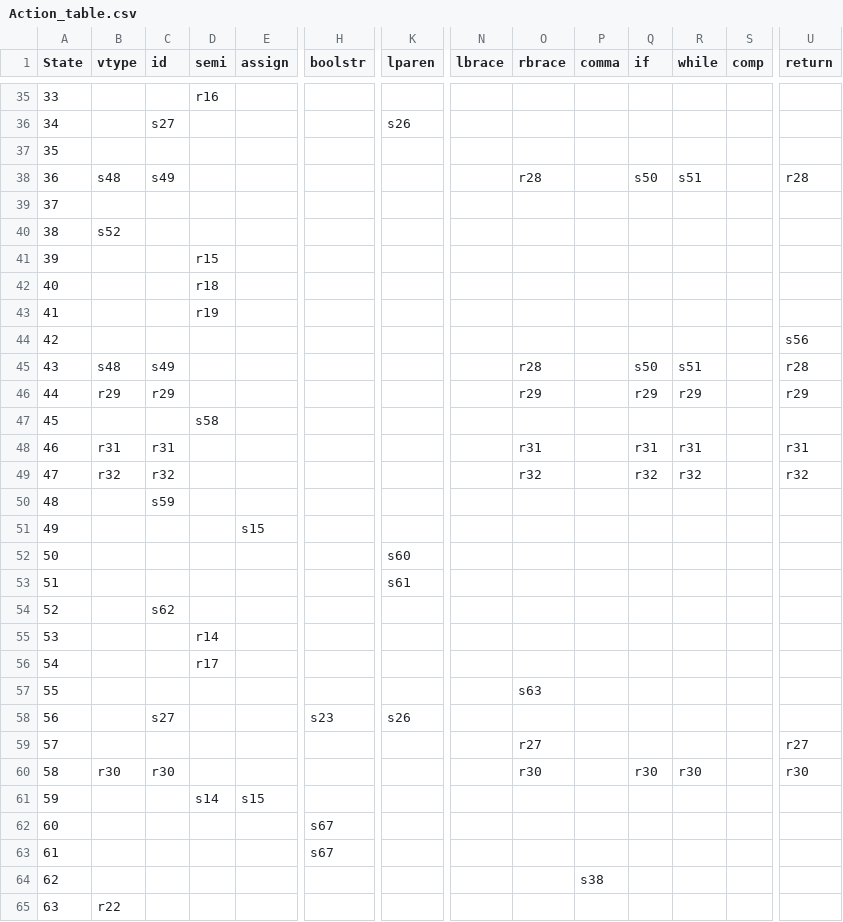
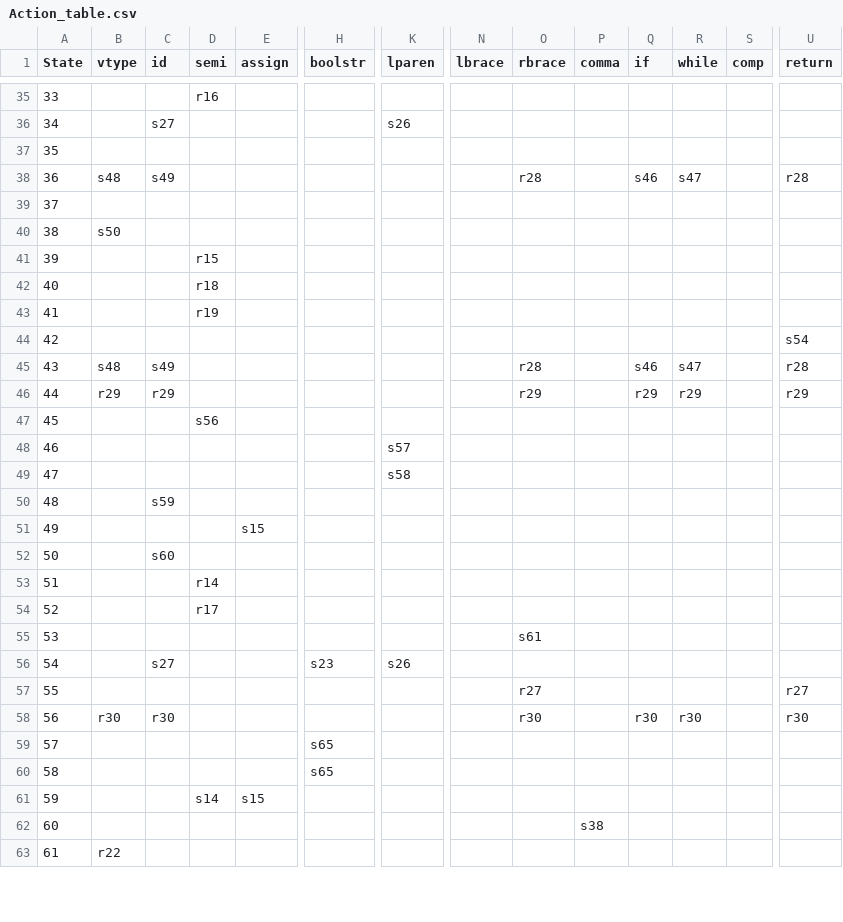
Before and after one commit to Cha-nu/SLR-parser, a CSV file: py/Action_table.csv, drawn as a sheet; only a part is shown, gaps mark what is left out; removed rows and columns are numbered as before the commit, all else as after; rows hold the shown columns only; the diff covers the shown part only; the diff names each change by its address in the sheet, - before the commit and + after, or states it on an @@ line.

```diff
--- a/py/Action_table.csv
+++ b/py/Action_table.csv
-Q38 (if): s50
+Q38 (if): s46
-R38 (while): s51
+R38 (while): s47
-B40 (vtype): s52
+B40 (vtype): s50
-U44 (return): s56
+U44 (return): s54
-Q45 (if): s50
+Q45 (if): s46
-R45 (while): s51
+R45 (while): s47
-D47 (semi): s58
+D47 (semi): s56
@@ row 48 moved to row 81: 79 @@
@@ row 49 moved to row 80: 78 @@
+row 48: 46 |  |  |  |  |  | s57
+row 49: 47 |  |  |  |  |  | s58
-row 52: 50 |  |  |  |  |  | s60
-row 53: 51 |  |  |  |  |  | s61
@@ column A (State) renumbered between rows 52 and 84 @@
-C52 (id): s62
+C52 (id): s60
-O55 (rbrace): s63
+O55 (rbrace): s61
+row 59: 57 |  |  |  |  | s65
+row 60: 58 |  |  |  |  | s65
-row 62: 60 |  |  |  |  | s67
-row 63: 61 |  |  |  |  | s67
```
Also changed, not shown: 7 added rows, 9 removed rows and 13 edited cells elsewhere in this file, py/Follow_table.csv, py/Goto_table.csv, 2 other files.
